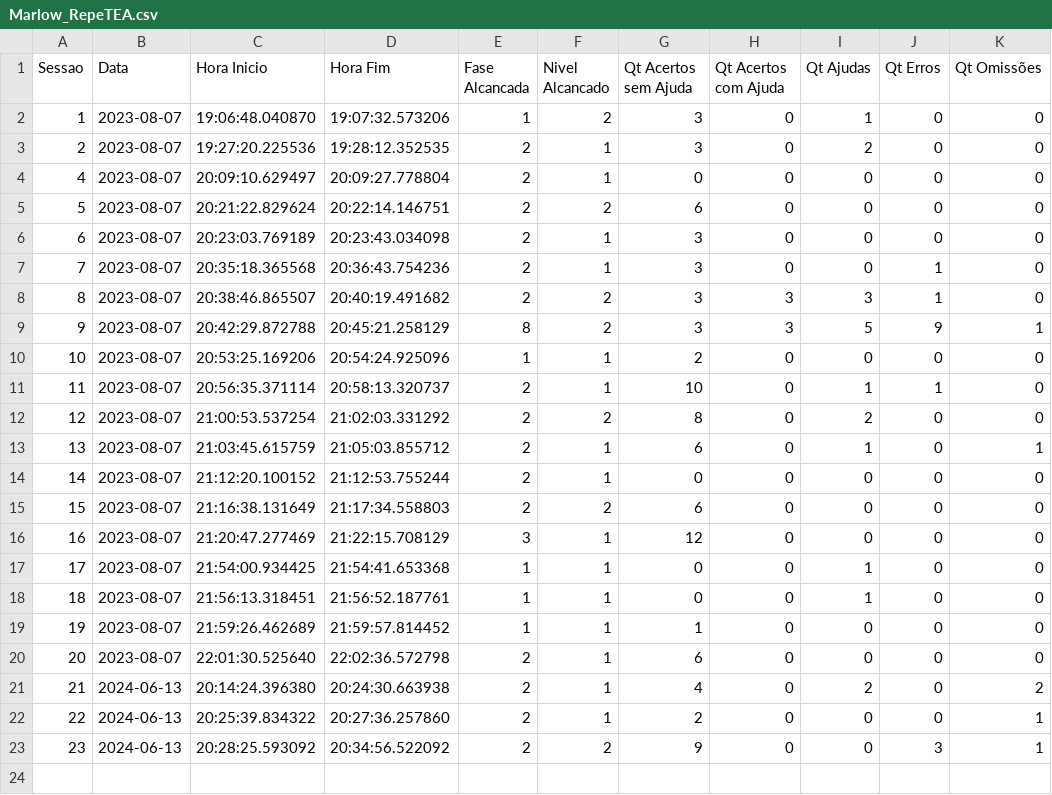
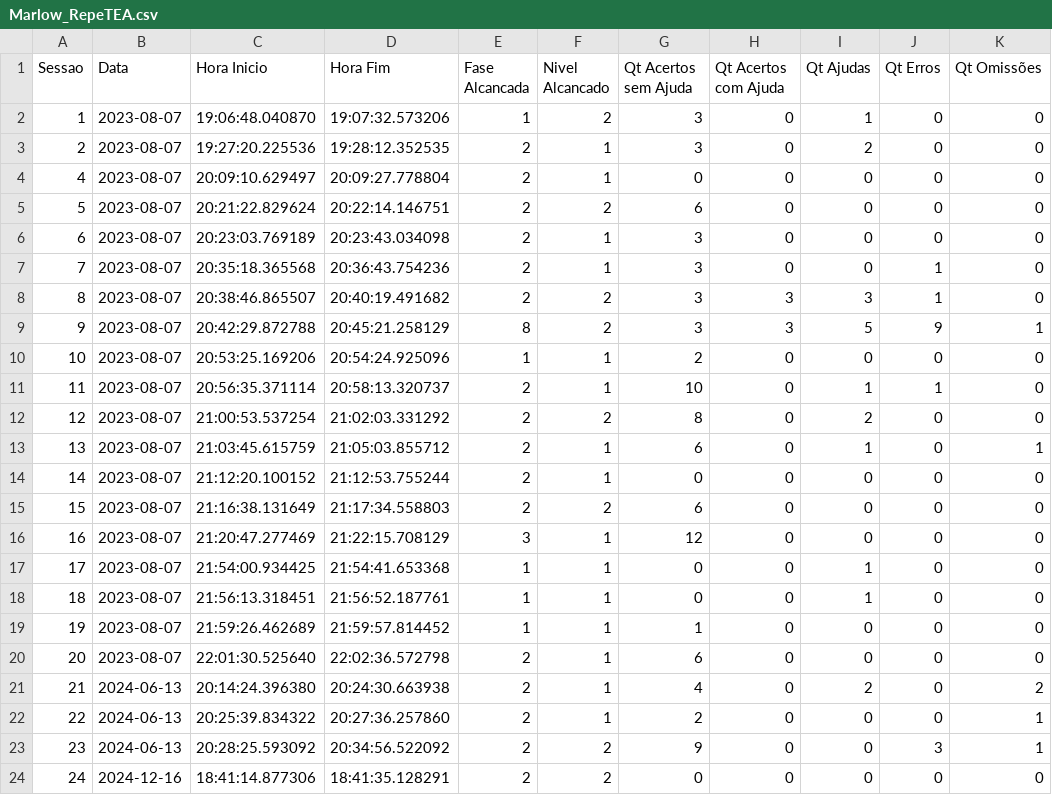
Before and after one commit to luisEduardoBet/T-TEA2.0, a CSV file: Source/Jogadores/Marlow_RepeTEA.csv, drawn as a sheet.

```diff
--- a/Source/Jogadores/Marlow_RepeTEA.csv
+++ b/Source/Jogadores/Marlow_RepeTEA.csv
@@ -23 +23,2 @@ Sessao;Data;Hora Inicio;Hora Fim;Fase Alcancada;Nivel Alcancado;Qt Acertos sem A
 23;2024-06-13;20:28:25.593092;20:34:56.522092;2;2;9;0;0;3;1
+24;2024-12-16;18:41:14.877306;18:41:35.128291;2;2;0;0;0;0;0
```
Also changed, not shown: Source/Jogadores/Marlow_RepeTEA_config.csv, Source/Jogadores/Marlow_RepeTEA_detalhado.csv, 25 other files.
